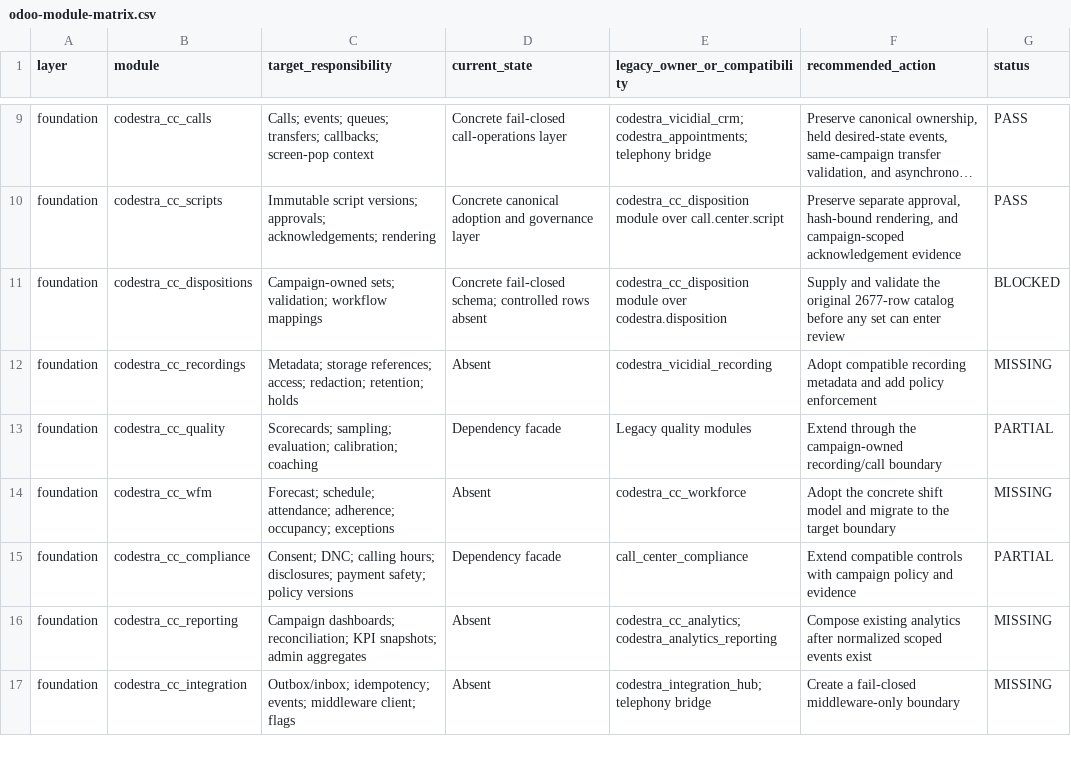
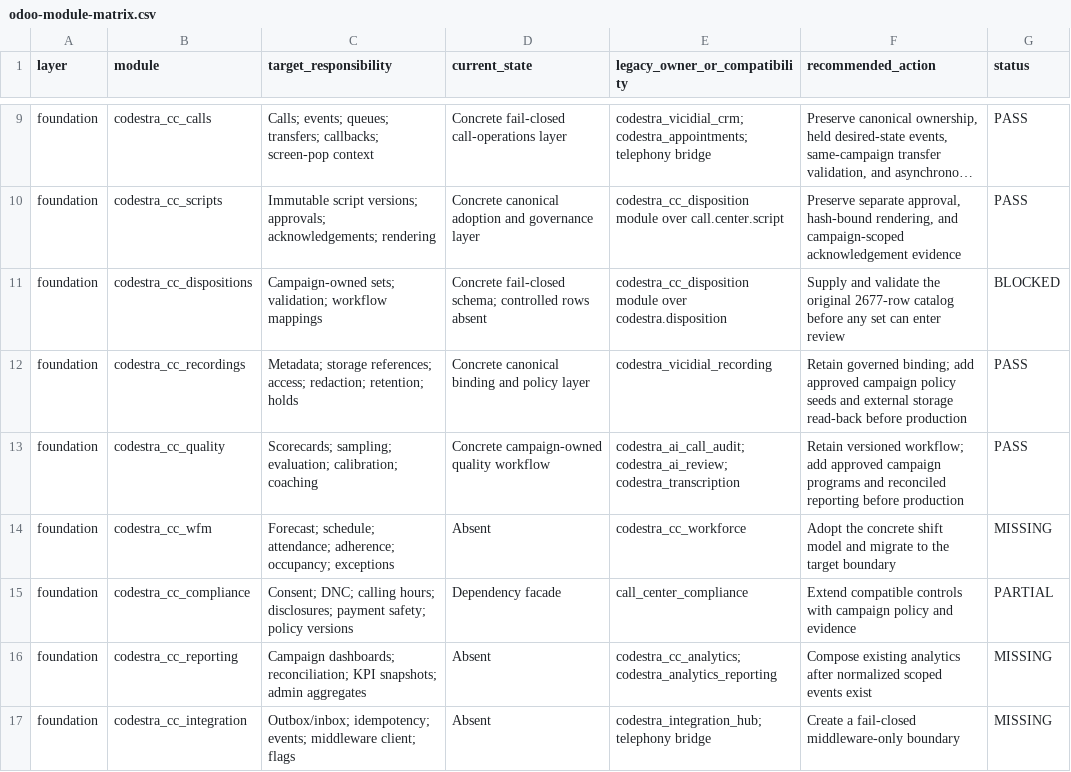
Before and after one commit to appolon1908-hue/Odoo, a CSV file: reports/odoo-module-matrix.csv, drawn as a sheet; only a part is shown, gaps mark what is left out; long unchanged cells end in ….

Commit message:
feat(cc): govern recordings quality and coaching

```diff
--- a/reports/odoo-module-matrix.csv
+++ b/reports/odoo-module-matrix.csv
@@ -11,4 +11,4 @@ foundation,codestra_cc_scripts,"Immutable script versions; approvals; acknowledg
 foundation,codestra_cc_dispositions,"Campaign-owned sets; validation; workflow mappings","Concrete fail-closed schema; controlled rows absent","codestra_cc_disposition module over codestra.disposition","Supply and validate the original 2677-row catalog before any set can enter review",BLOCKED
-foundation,codestra_cc_recordings,"Metadata; storage references; access; redaction; retention; holds",Absent,codestra_vicidial_recording,"Adopt compatible recording metadata and add policy enforcement",MISSING
-foundation,codestra_cc_quality,"Scorecards; sampling; evaluation; calibration; coaching",Dependency facade,Legacy quality modules,"Extend through the campaign-owned recording/call boundary",PARTIAL
+foundation,codestra_cc_recordings,"Metadata; storage references; access; redaction; retention; holds",Concrete canonical binding and policy layer,codestra_vicidial_recording,"Retain governed binding; add approved campaign policy seeds and external storage read-back before production",PASS
+foundation,codestra_cc_quality,"Scorecards; sampling; evaluation; calibration; coaching",Concrete campaign-owned quality workflow,"codestra_ai_call_audit; codestra_ai_review; codestra_transcription","Retain versioned workflow; add approved campaign programs and reconciled reporting before production",PASS
 foundation,codestra_cc_wfm,"Forecast; schedule; attendance; adherence; occupancy; exceptions",Absent,codestra_cc_workforce,"Adopt the concrete shift model and migrate to the target boundary",MISSING
```
Also changed, not shown: 26 other files.
